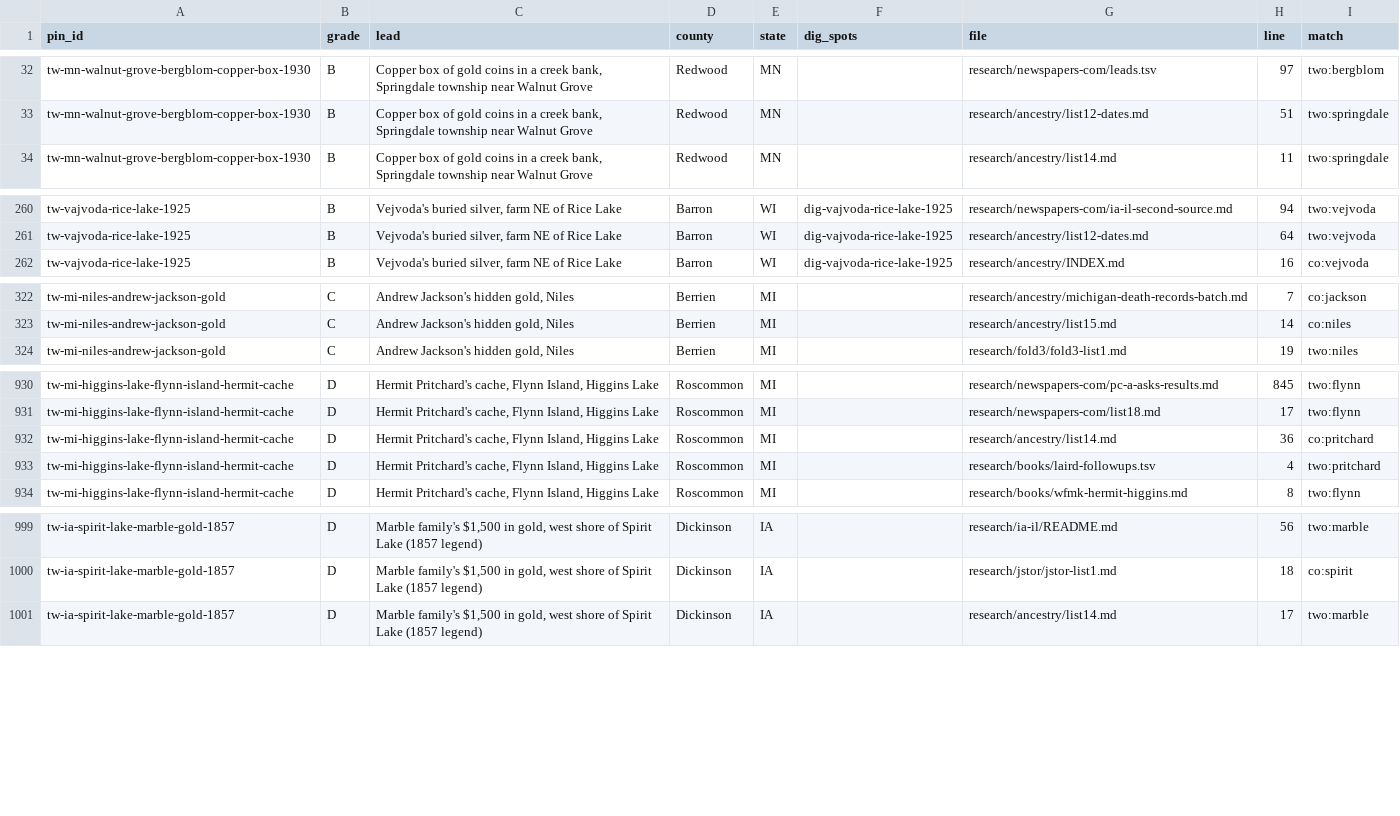
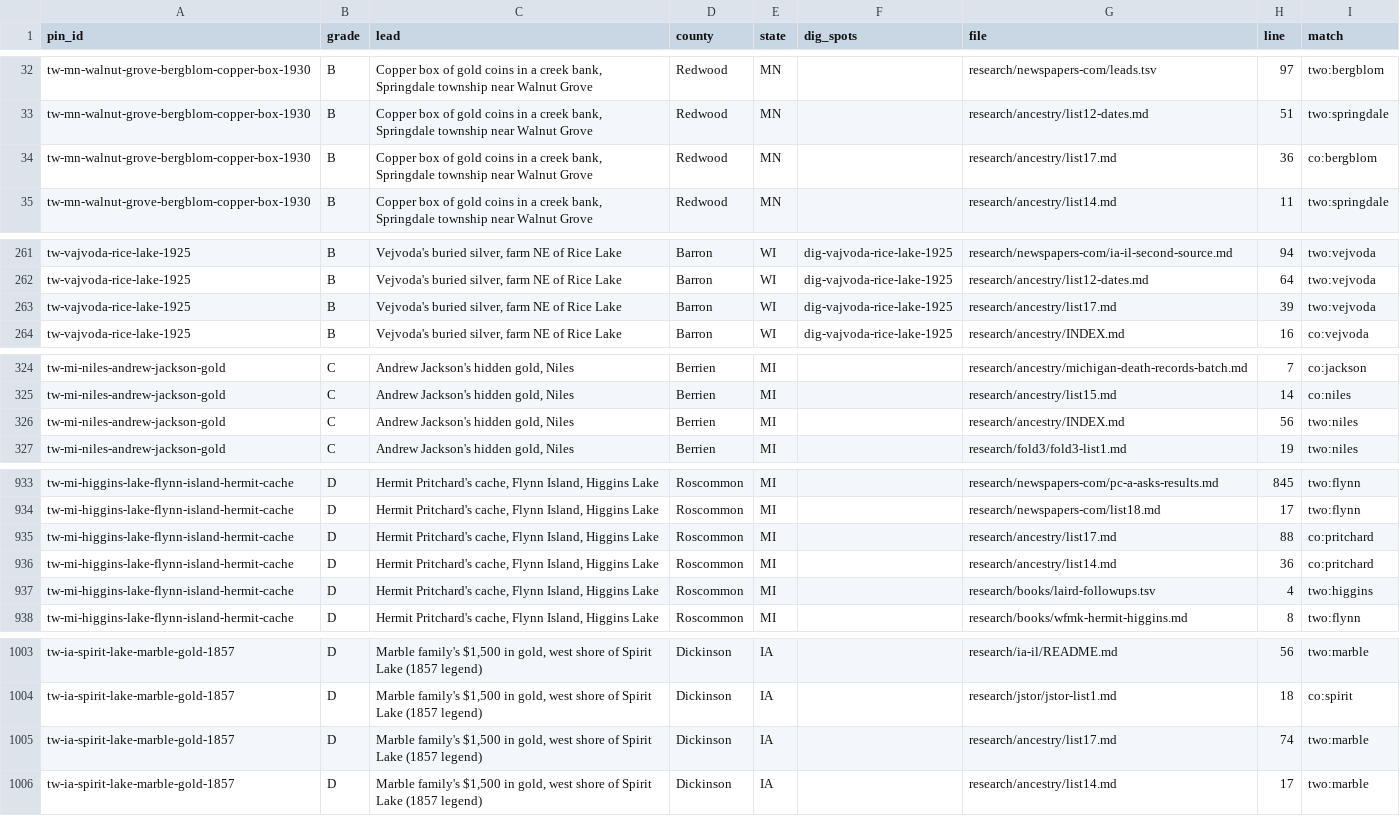
Before and after one commit to benf05ter/gold-atlas, a TSV file: research/index-by-pin.tsv, drawn as a sheet; only a part is shown, gaps mark what is left out; the diff covers the shown part only.

```diff
--- a/research/index-by-pin.tsv
+++ b/research/index-by-pin.tsv
@@ -33,2 +33,3 @@ tw-mn-walnut-grove-bergblom-copper-box-1930	B	Copper box of gold coins in a cree
 tw-mn-walnut-grove-bergblom-copper-box-1930	B	Copper box of gold coins in a creek bank, Springdale township near Walnut Grove	Redwood	MN		research/ancestry/list12-dates.md	51	two:springdale
+tw-mn-walnut-grove-bergblom-copper-box-1930	B	Copper box of gold coins in a creek bank, Springdale township near Walnut Grove	Redwood	MN		research/ancestry/list17.md	36	co:bergblom
 tw-mn-walnut-grove-bergblom-copper-box-1930	B	Copper box of gold coins in a creek bank, Springdale township near Walnut Grove	Redwood	MN		research/ancestry/list14.md	11	two:springdale
@@ -261,2 +262,3 @@ tw-vajvoda-rice-lake-1925	B	Vejvoda's buried silver, farm NE of Rice Lake	Barron
 tw-vajvoda-rice-lake-1925	B	Vejvoda's buried silver, farm NE of Rice Lake	Barron	WI	dig-vajvoda-rice-lake-1925	research/ancestry/list12-dates.md	64	two:vejvoda
+tw-vajvoda-rice-lake-1925	B	Vejvoda's buried silver, farm NE of Rice Lake	Barron	WI	dig-vajvoda-rice-lake-1925	research/ancestry/list17.md	39	two:vejvoda
 tw-vajvoda-rice-lake-1925	B	Vejvoda's buried silver, farm NE of Rice Lake	Barron	WI	dig-vajvoda-rice-lake-1925	research/ancestry/INDEX.md	16	co:vejvoda
@@ -323,2 +325,3 @@ tw-mi-niles-andrew-jackson-gold	C	Andrew Jackson's hidden gold, Niles	Berrien	MI
 tw-mi-niles-andrew-jackson-gold	C	Andrew Jackson's hidden gold, Niles	Berrien	MI		research/ancestry/list15.md	14	co:niles
+tw-mi-niles-andrew-jackson-gold	C	Andrew Jackson's hidden gold, Niles	Berrien	MI		research/ancestry/INDEX.md	56	two:niles
 tw-mi-niles-andrew-jackson-gold	C	Andrew Jackson's hidden gold, Niles	Berrien	MI		research/fold3/fold3-list1.md	19	two:niles
@@ -931,4 +934,5 @@ tw-mi-higgins-lake-flynn-island-hermit-cache	D	Hermit Pritchard's cache, Flynn I
 tw-mi-higgins-lake-flynn-island-hermit-cache	D	Hermit Pritchard's cache, Flynn Island, Higgins Lake	Roscommon	MI		research/newspapers-com/list18.md	17	two:flynn
+tw-mi-higgins-lake-flynn-island-hermit-cache	D	Hermit Pritchard's cache, Flynn Island, Higgins Lake	Roscommon	MI		research/ancestry/list17.md	88	co:pritchard
 tw-mi-higgins-lake-flynn-island-hermit-cache	D	Hermit Pritchard's cache, Flynn Island, Higgins Lake	Roscommon	MI		research/ancestry/list14.md	36	co:pritchard
-tw-mi-higgins-lake-flynn-island-hermit-cache	D	Hermit Pritchard's cache, Flynn Island, Higgins Lake	Roscommon	MI		research/books/laird-followups.tsv	4	two:pritchard
+tw-mi-higgins-lake-flynn-island-hermit-cache	D	Hermit Pritchard's cache, Flynn Island, Higgins Lake	Roscommon	MI		research/books/laird-followups.tsv	4	two:higgins
 tw-mi-higgins-lake-flynn-island-hermit-cache	D	Hermit Pritchard's cache, Flynn Island, Higgins Lake	Roscommon	MI		research/books/wfmk-hermit-higgins.md	8	two:flynn
@@ -1000,2 +1004,3 @@ tw-ia-spirit-lake-marble-gold-1857	D	Marble family's $1,500 in gold, west shore
 tw-ia-spirit-lake-marble-gold-1857	D	Marble family's $1,500 in gold, west shore of Spirit Lake (1857 legend)	Dickinson	IA		research/jstor/jstor-list1.md	18	co:spirit
+tw-ia-spirit-lake-marble-gold-1857	D	Marble family's $1,500 in gold, west shore of Spirit Lake (1857 legend)	Dickinson	IA		research/ancestry/list17.md	74	two:marble
 tw-ia-spirit-lake-marble-gold-1857	D	Marble family's $1,500 in gold, west shore of Spirit Lake (1857 legend)	Dickinson	IA		research/ancestry/list14.md	17	two:marble
```
Also changed, not shown: 6 added rows and 8 edited cells elsewhere in this file, 3 other files.
